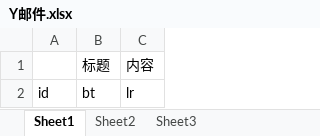
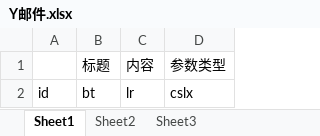
Before and after one commit to husu09/game-all, an Excel workbook: 510k/表/Y邮件.xlsx, sheet Sheet1, drawn as a sheet; values as stored, in another font and other column widths than the file's, no borders; the diff names each change by its address in the sheet, - before the commit and + after, or states it on an @@ line.

```diff
--- a/510k/表/Y邮件.xlsx (sheet Sheet1)
+++ b/510k/表/Y邮件.xlsx (sheet Sheet1)
+column D, rows 1-2: 参数类型 | cslx
```
Also changed, not shown: 510k/数值.xlsx, 13 other files.
